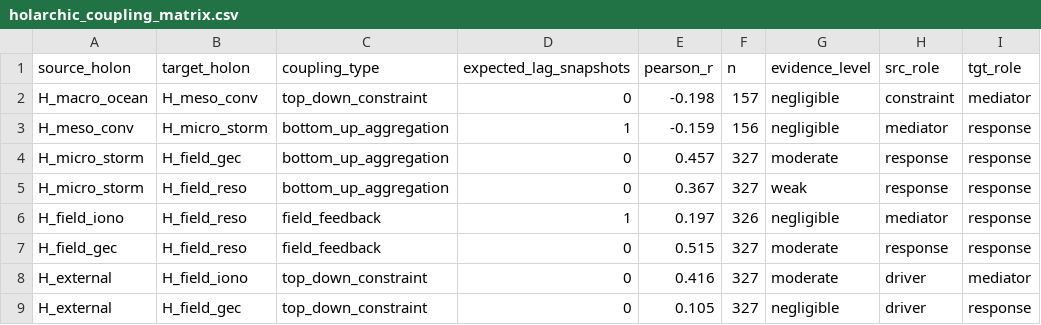
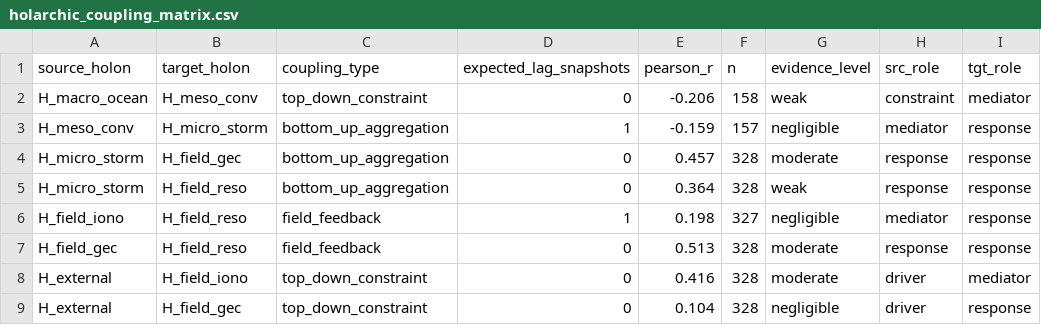
Before and after one commit to Julianj34/Earth-Atmosphere-System, a CSV file: states/coupling/holarchic_coupling_matrix.csv, drawn as a sheet; only a part is shown; the diff names each change by its address in the sheet, - before the commit and + after, or states it on an @@ line.

```diff
--- a/states/coupling/holarchic_coupling_matrix.csv
+++ b/states/coupling/holarchic_coupling_matrix.csv
-E2 (pearson_r): -0.198
+E2 (pearson_r): -0.206
-F2 (n): 157
+F2 (n): 158
-G2 (evidence_level): negligible
+G2 (evidence_level): weak
-F3 (n): 156
+F3 (n): 157
-F4:F5 (n): 327
+F4:F5 (n): 328
-E5 (pearson_r): 0.367
+E5 (pearson_r): 0.364
-E6 (pearson_r): 0.197
+E6 (pearson_r): 0.198
-F6 (n): 326
+F6 (n): 327
-E7 (pearson_r): 0.515
+E7 (pearson_r): 0.513
-F7:F9 (n): 327
+F7:F9 (n): 328
-E9 (pearson_r): 0.105
+E9 (pearson_r): 0.104
```
Also changed, not shown: 25 other files.
